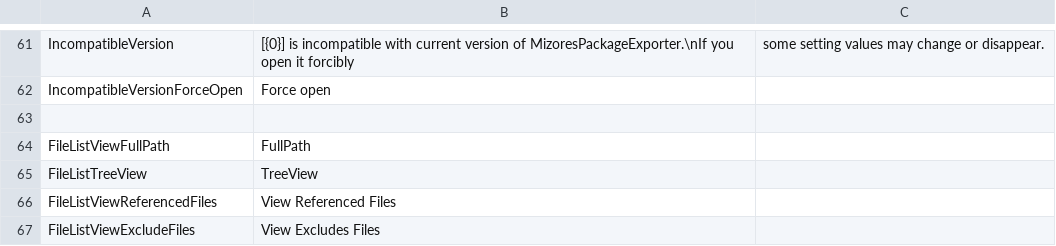
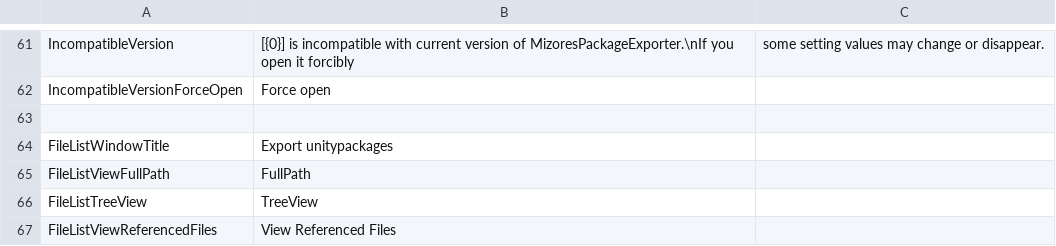
Before and after one commit to SleetCat123/MizoresUnityPackageExporter, a CSV file: Assets/Mizore_Nekoyanagi/Util/MizoresPackageExporter/Texts/Resources/MizoresPackageExporter/en.csv, drawn as a sheet; only a part is shown, gaps mark what is left out; the shorter side is filled out with more unchanged rows.

```diff
--- a/Assets/Mizore_Nekoyanagi/Util/MizoresPackageExporter/Texts/Resources/MizoresPackageExporter/en.csv
+++ b/Assets/Mizore_Nekoyanagi/Util/MizoresPackageExporter/Texts/Resources/MizoresPackageExporter/en.csv
@@ -63,2 +63,3 @@ IncompatibleVersionForceOpen,Force open
 
+FileListWindowTitle,Export unitypackages
 FileListViewFullPath,FullPath
```
Also changed, not shown: 2 other files.
